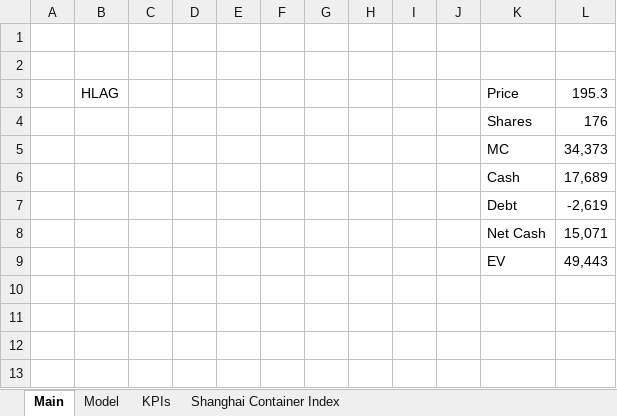
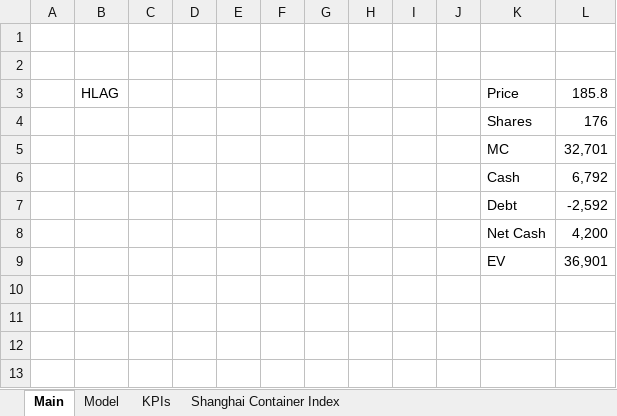
Before and after one commit to simonburghardt1/models, an Excel workbook: Shipping & Transportation/HLAG.xlsx, sheet Main, drawn as a sheet; only a part is shown; values as stored, in another font and other column widths than the file's, no borders; the diff names each change by its address in the sheet, - before the commit and + after, or states it on an @@ line.

```diff
--- a/Shipping & Transportation/HLAG.xlsx (sheet Main)
+++ b/Shipping & Transportation/HLAG.xlsx (sheet Main)
-L3: 195.3
+L3: 185.8
-L5: 34,373
+L5: 32,701
-L6: 17,689
+L6: 6,792
-L7: -2,619
+L7: -2,592
-L8: 15,071
+L8: 4,200
-L9: 49,443
+L9: 36,901
```
Also changed, not shown: sheet Model, sheet KPIs.
